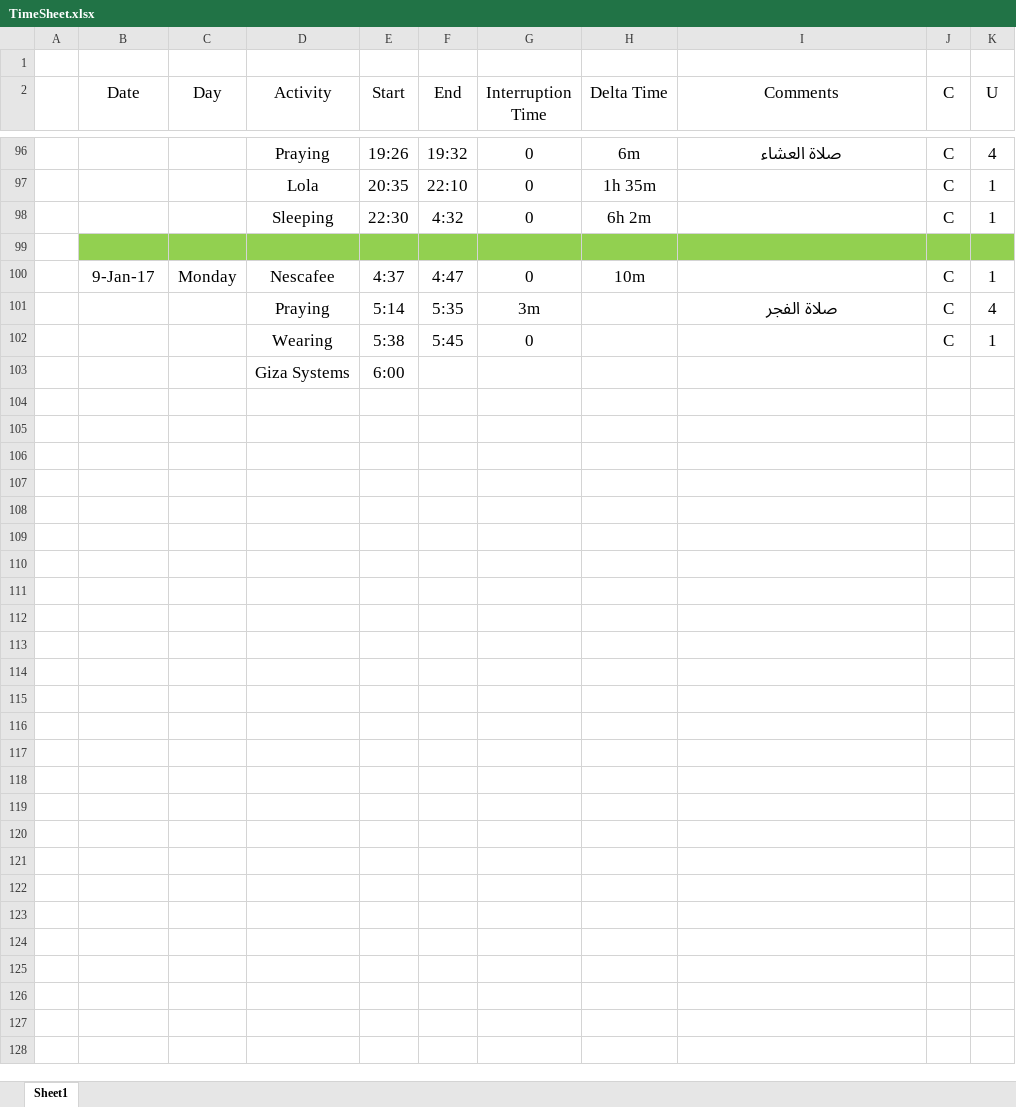
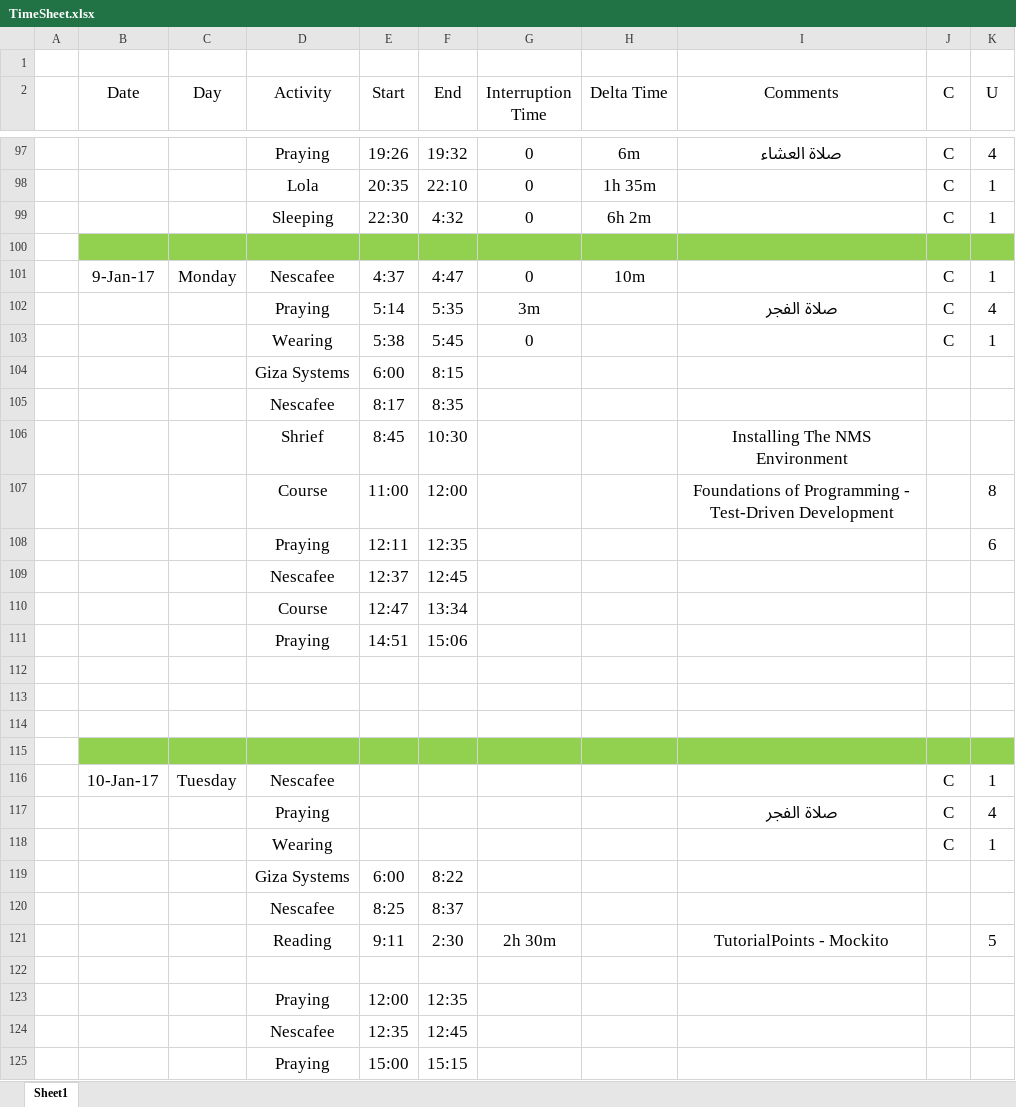
Before and after one commit to AhmedMater/AM-Tutoiral, an Excel workbook: TimeSheet.xlsx, sheet Sheet1, drawn as a sheet; only a part is shown, gaps mark what is left out; values as stored, in another font and other column widths than the file's, no borders; table styles not drawn; addresses are those after the commit; the diff covers the shown part only; the diff names each change by its address in the sheet, - before the commit and + after, or states it on an @@ line.

```diff
--- a/TimeSheet.xlsx (sheet Sheet1)
+++ b/TimeSheet.xlsx (sheet Sheet1)
-F104 (End): (empty)
+F104 (End): 8:15
+row 105:  |  |  | Nescafee | 8:17 | 8:35
+row 106:  |  |  | Shrief | 8:45 | 10:30 |  |  | Installing The NMS Environment
+row 107:  |  |  | Course | 11:00 | 12:00 |  |  | Foundations of Programming - Test-Driven Development |  | 8
+row 108:  |  |  | Praying | 12:11 | 12:35 |  |  |  |  | 6
+row 109:  |  |  | Nescafee | 12:37 | 12:45
+row 110:  |  |  | Course | 12:47 | 13:34
+row 111:  |  |  | Praying | 14:51 | 15:06
+row 112: (empty)
+row 113: (empty)
+row 114: (empty)
+row 115: (empty)
+row 116:  | 10-Jan-17 | Tuesday | Nescafee |  |  |  |  |  | C | 1
+row 117:  |  |  | Praying |  |  |  |  | صلاة الفجر | C | 4
+row 118:  |  |  | Wearing |  |  |  |  |  | C | 1
+row 119:  |  |  | Giza Systems | 6:00 | 8:22
+row 120:  |  |  | Nescafee | 8:25 | 8:37
+row 121:  |  |  | Reading | 9:11 | 2:30 | 2h 30m |  | TutorialPoints - Mockito |  | 5
+row 122: (empty)
+row 123:  |  |  | Praying | 12:00 | 12:35
+row 124:  |  |  | Nescafee | 12:35 | 12:45
+row 125:  |  |  | Praying | 15:00 | 15:15
```
Also changed, not shown: 1 added row and 1 edited cell elsewhere in this sheet.
